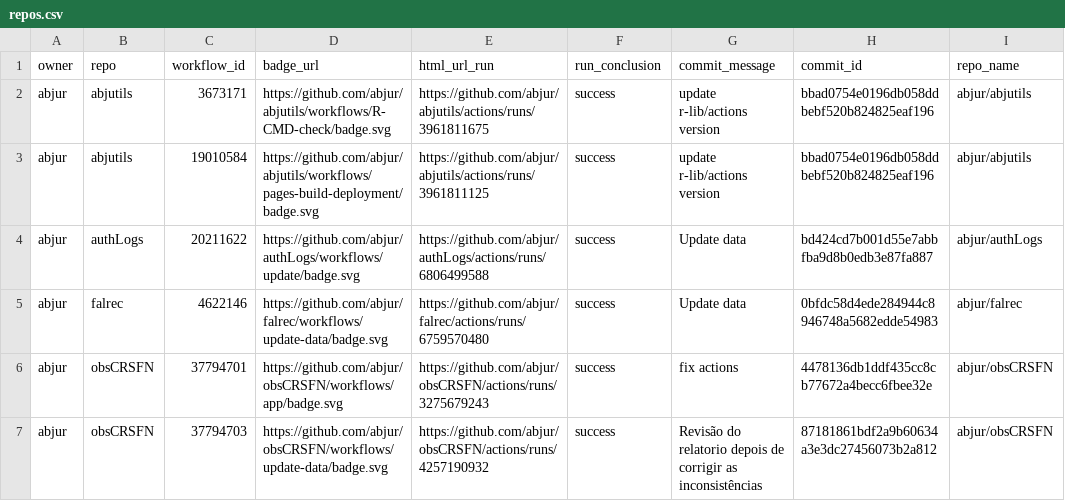
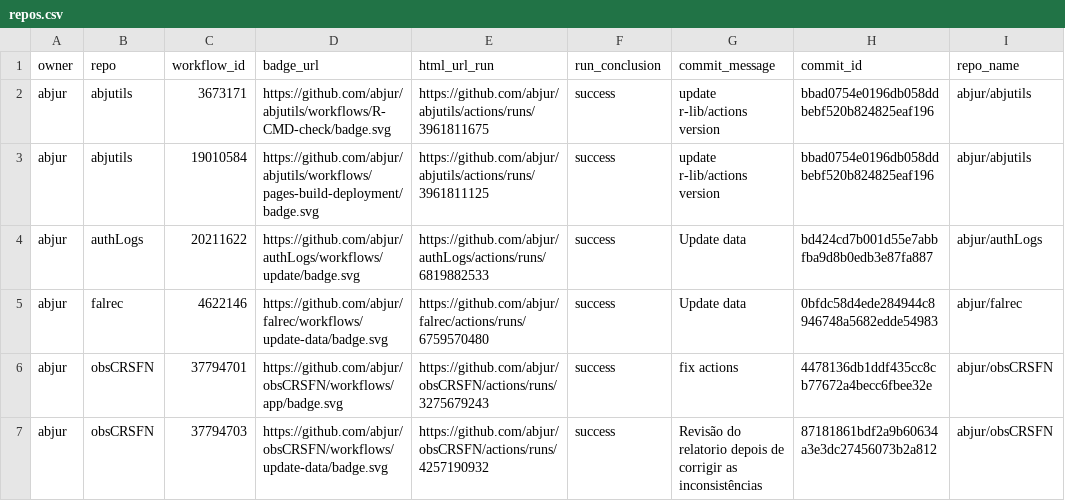
Before and after one commit to abjur/abjStatus, a CSV file: repos.csv, drawn as a sheet; only a part is shown; the diff names each change by its address in the sheet, - before the commit and + after, or states it on an @@ line.

```diff
--- a/repos.csv
+++ b/repos.csv
-E4 (html_url_run): https://github.com/abjur/authLogs/actions/runs/6806499588
+E4 (html_url_run): https://github.com/abjur/authLogs/actions/runs/6819882533
```
Also changed, not shown: 1 other file.
